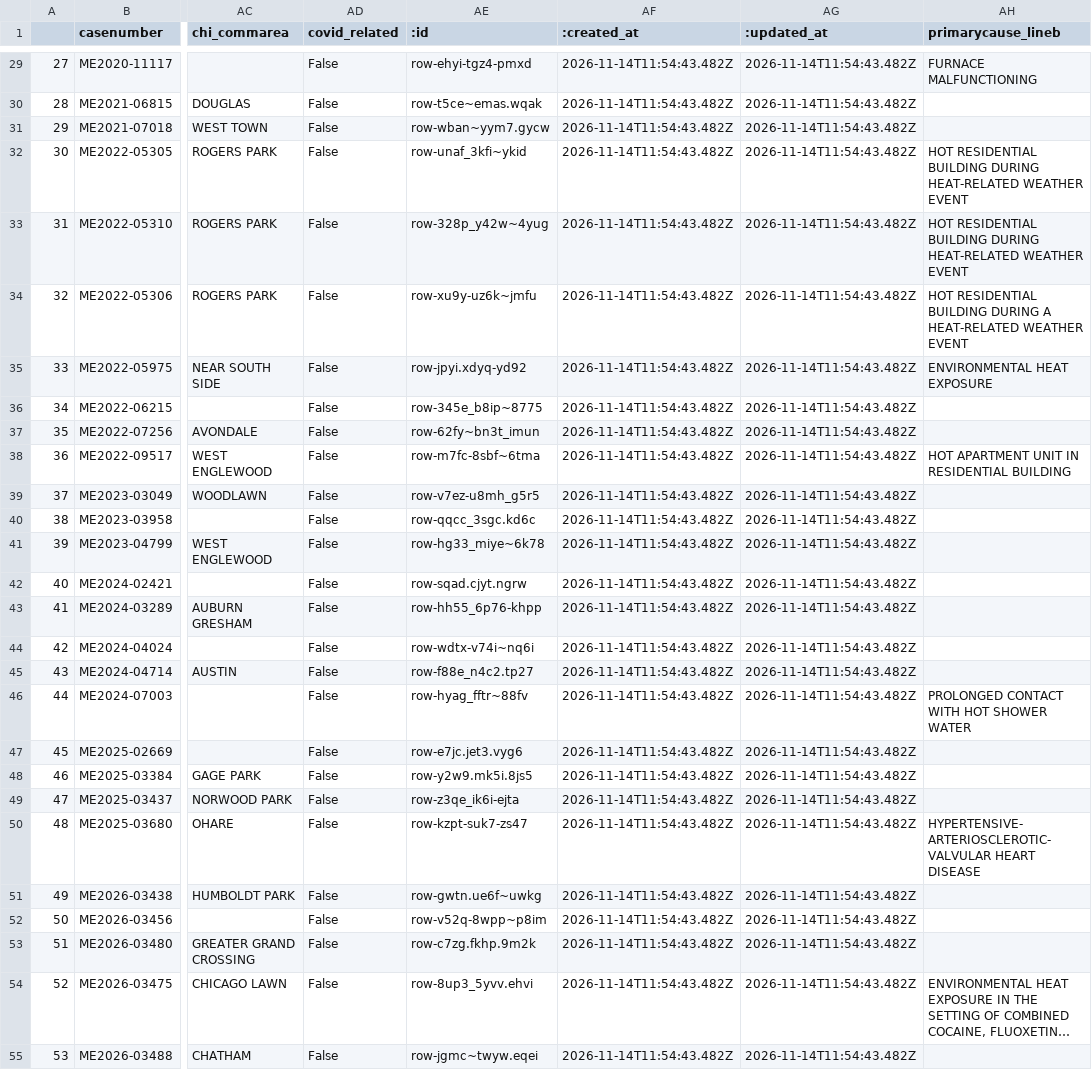
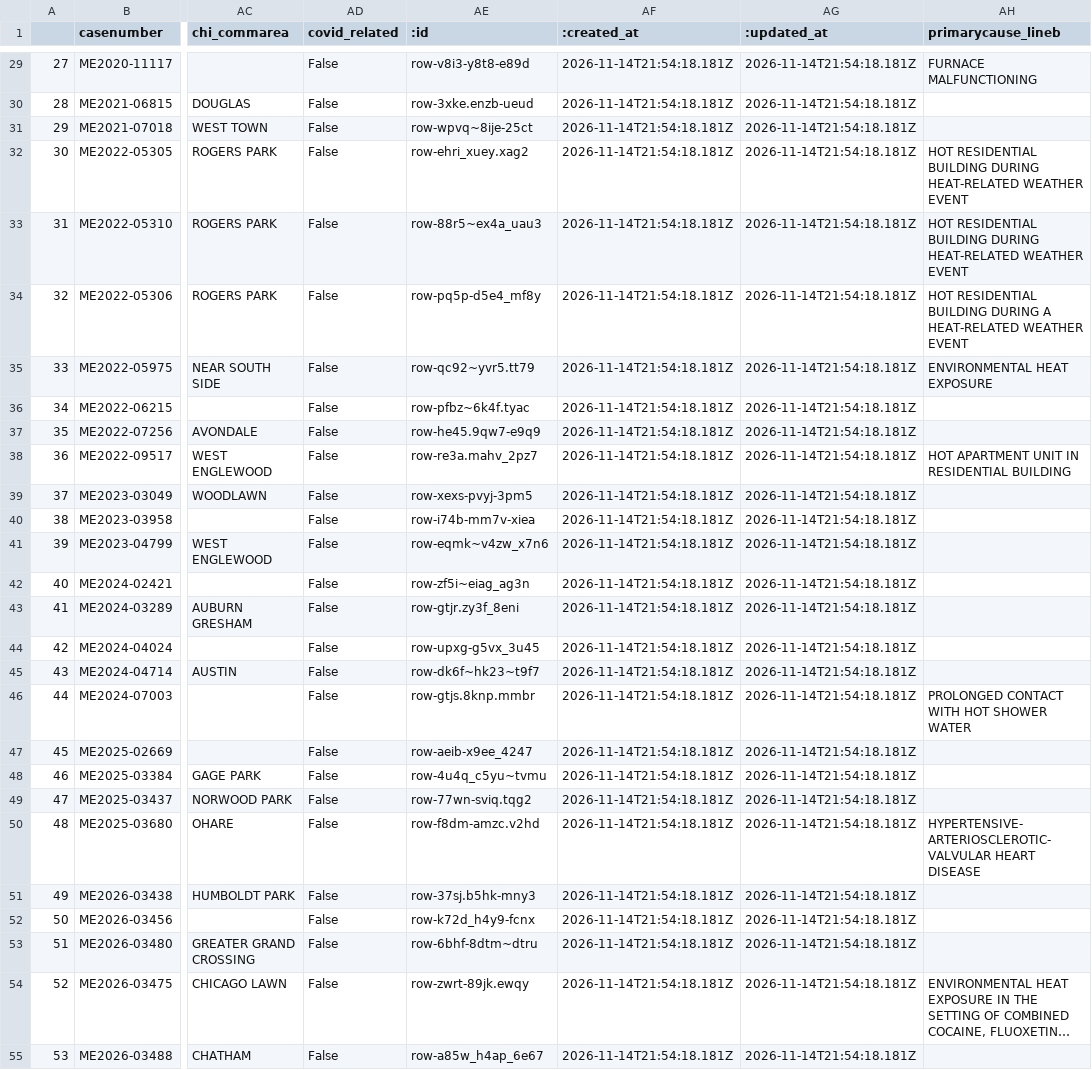
Before and after one commit to cam-rodriguez/cpm_heatbot, a CSV file: data/all_heatdeaths.csv, drawn as a sheet; only a part is shown, gaps mark what is left out; long unchanged cells end in …; the diff covers the shown part only; the diff names each change by its address in the sheet, - before the commit and + after, or states it on an @@ line.

```diff
--- a/data/all_heatdeaths.csv
+++ b/data/all_heatdeaths.csv
-AE29 (:id): row-ehyi-tgz4-pmxd
+AE29 (:id): row-v8i3-y8t8-e89d
-AF29:AF55 (:created_at): 2026-11-14T11:54:43.482Z
+AF29:AF55 (:created_at): 2026-11-14T21:54:18.181Z
-AG29:AG55 (:updated_at): 2026-11-14T11:54:43.482Z
+AG29:AG55 (:updated_at): 2026-11-14T21:54:18.181Z
-AE30 (:id): row-t5ce~emas.wqak
+AE30 (:id): row-3xke.enzb-ueud
-AE31 (:id): row-wban~yym7.gycw
+AE31 (:id): row-wpvq~8ije-25ct
-AE32 (:id): row-unaf_3kfi~ykid
+AE32 (:id): row-ehri_xuey.xag2
-AE33 (:id): row-328p_y42w~4yug
+AE33 (:id): row-88r5~ex4a_uau3
-AE34 (:id): row-xu9y-uz6k~jmfu
+AE34 (:id): row-pq5p-d5e4_mf8y
-AE35 (:id): row-jpyi.xdyq-yd92
+AE35 (:id): row-qc92~yvr5.tt79
-AE36 (:id): row-345e_b8ip~8775
+AE36 (:id): row-pfbz~6k4f.tyac
-AE37 (:id): row-62fy~bn3t_imun
+AE37 (:id): row-he45.9qw7-e9q9
-AE38 (:id): row-m7fc-8sbf~6tma
+AE38 (:id): row-re3a.mahv_2pz7
-AE39 (:id): row-v7ez-u8mh_g5r5
+AE39 (:id): row-xexs-pvyj-3pm5
-AE40 (:id): row-qqcc_3sgc.kd6c
+AE40 (:id): row-i74b-mm7v-xiea
-AE41 (:id): row-hg33_miye~6k78
+AE41 (:id): row-eqmk~v4zw_x7n6
-AE42 (:id): row-sqad.cjyt.ngrw
+AE42 (:id): row-zf5i~eiag_ag3n
-AE43 (:id): row-hh55_6p76-khpp
+AE43 (:id): row-gtjr.zy3f_8eni
-AE44 (:id): row-wdtx-v74i~nq6i
+AE44 (:id): row-upxg-g5vx_3u45
-AE45 (:id): row-f88e_n4c2.tp27
+AE45 (:id): row-dk6f~hk23~t9f7
-AE46 (:id): row-hyag_fftr~88fv
+AE46 (:id): row-gtjs.8knp.mmbr
-AE47 (:id): row-e7jc.jet3.vyg6
+AE47 (:id): row-aeib-x9ee_4247
-AE48 (:id): row-y2w9.mk5i.8js5
+AE48 (:id): row-4u4q_c5yu~tvmu
-AE49 (:id): row-z3qe_ik6i-ejta
+AE49 (:id): row-77wn-sviq.tqg2
-AE50 (:id): row-kzpt-suk7-zs47
+AE50 (:id): row-f8dm-amzc.v2hd
-AE51 (:id): row-gwtn.ue6f~uwkg
+AE51 (:id): row-37sj.b5hk-mny3
-AE52 (:id): row-v52q-8wpp~p8im
+AE52 (:id): row-k72d_h4y9-fcnx
-AE53 (:id): row-c7zg.fkhp.9m2k
+AE53 (:id): row-6bhf-8dtm~dtru
-AE54 (:id): row-8up3_5yvv.ehvi
+AE54 (:id): row-zwrt-89jk.ewqy
-AE55 (:id): row-jgmc~twyw.eqei
+AE55 (:id): row-a85w_h4ap_6e67
```
Also changed, not shown: 111 edited cells elsewhere in this file, data/archive/lastversion.csv, data/archive/today_heatdeaths_2026-11-14.csv, 1 other file.
